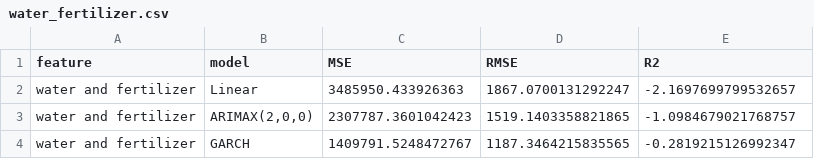
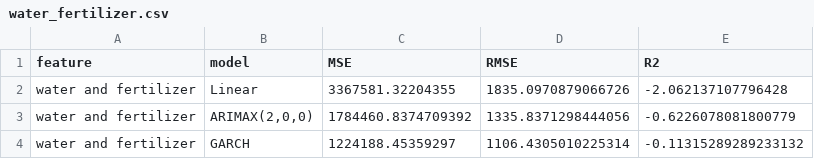
Before and after one commit to ArkiraW/capstone_project, a CSV file: data/cleaned_data/evaluation/water_fertilizer.csv, drawn as a sheet.

```diff
--- a/data/cleaned_data/evaluation/water_fertilizer.csv
+++ b/data/cleaned_data/evaluation/water_fertilizer.csv
@@ -1,4 +1,4 @@
 feature,model,MSE,RMSE,R2
-water and fertilizer,Linear,3485950.433926363,1867.0700131292247,-2.1697699799532657
-water and fertilizer,"ARIMAX(2,0,0)",2307787.3601042423,1519.1403358821865,-1.0984679021768757
-water and fertilizer,GARCH,1409791.5248472767,1187.3464215835565,-0.2819215126992347
+water and fertilizer,Linear,3367581.32204355,1835.0970879066726,-2.062137107796428
+water and fertilizer,"ARIMAX(2,0,0)",1784460.8374709392,1335.8371298444056,-0.6226078081800779
+water and fertilizer,GARCH,1224188.45359297,1106.4305010225314,-0.11315289289233132
```
Also changed, not shown: data/cleaned_data/evaluation/all.csv, data/cleaned_data/evaluation/export_finance.csv, 48 other files.
